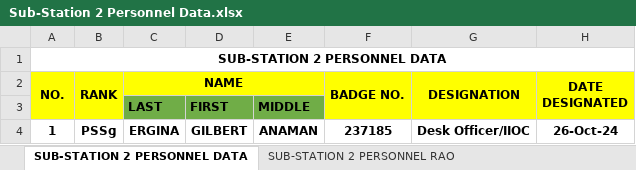
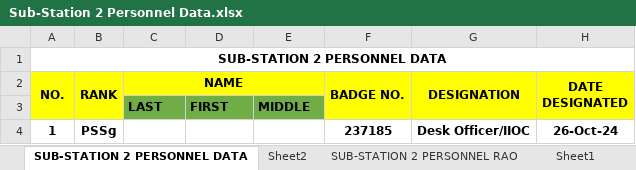
Before and after one commit to JcFaderanga/new, an Excel workbook: Sub-Station 2 Personnel Data.xlsx, sheet SUB-STATION 2 PERSONNEL DATA, drawn as a sheet; only a part is shown; values as stored, in another font and other column widths than the file's, no borders; the diff names each change by its address in the sheet, - before the commit and + after, or states it on an @@ line.

```diff
--- a/Sub-Station 2 Personnel Data.xlsx (sheet SUB-STATION 2 PERSONNEL DATA)
+++ b/Sub-Station 2 Personnel Data.xlsx (sheet SUB-STATION 2 PERSONNEL DATA)
+sheet tab: Sheet2
+sheet tab: Sheet1
-C4 (NAME): ERGINA
+C4 (NAME): (empty)
-D4: GILBERT
+D4: (empty)
-E4: ANAMAN
+E4: (empty)
```
Also changed, not shown: sheet SUB-STATION 2 PERSONNEL RAO.
